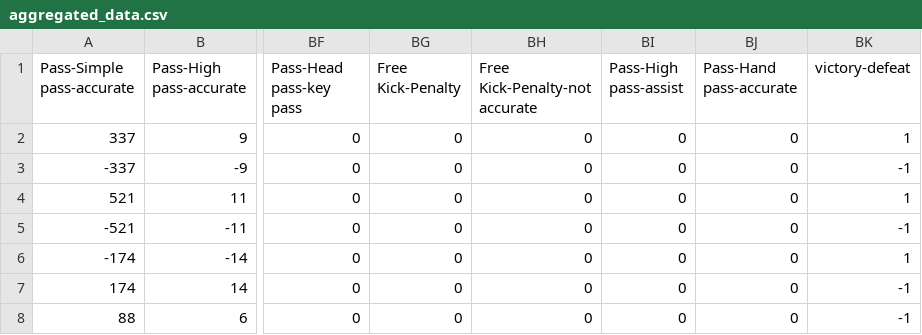
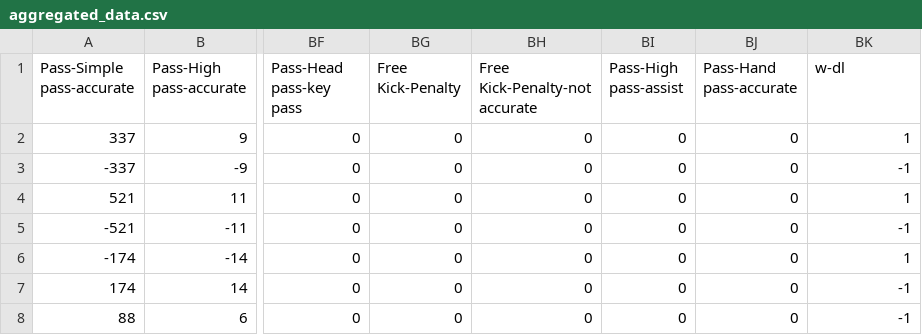
Before and after one commit to LeonardoAcquaroli/playerank-weighter, a CSV file: data/aggregated_data.csv, drawn as a sheet; only a part is shown, gaps mark what is left out; the diff names each change by its address in the sheet, - before the commit and + after, or states it on an @@ line.

```diff
--- a/data/aggregated_data.csv
+++ b/data/aggregated_data.csv
-BK1: victory-defeat
+BK1: w-dl
```
Also changed, not shown: 2 other files.
